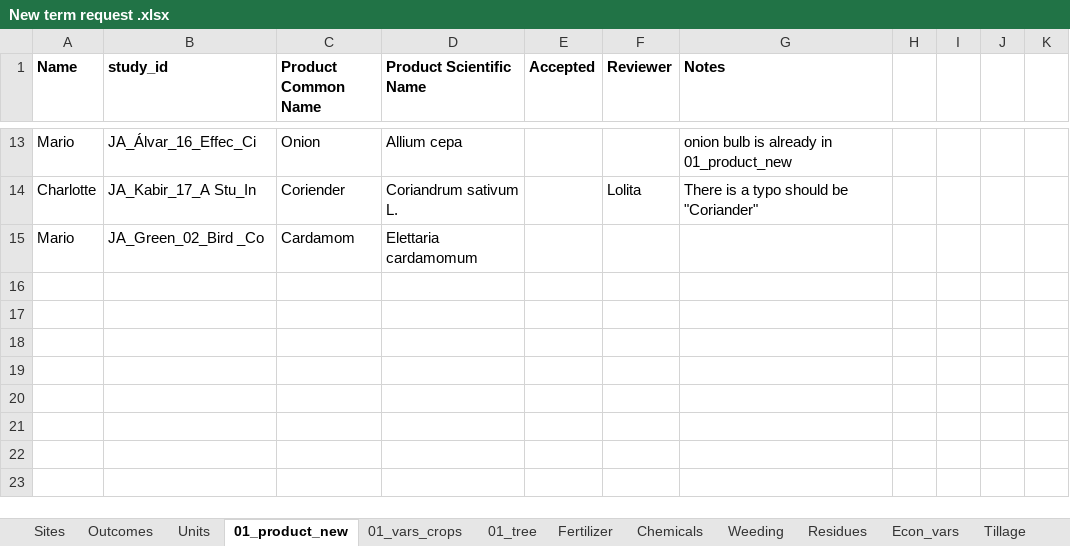
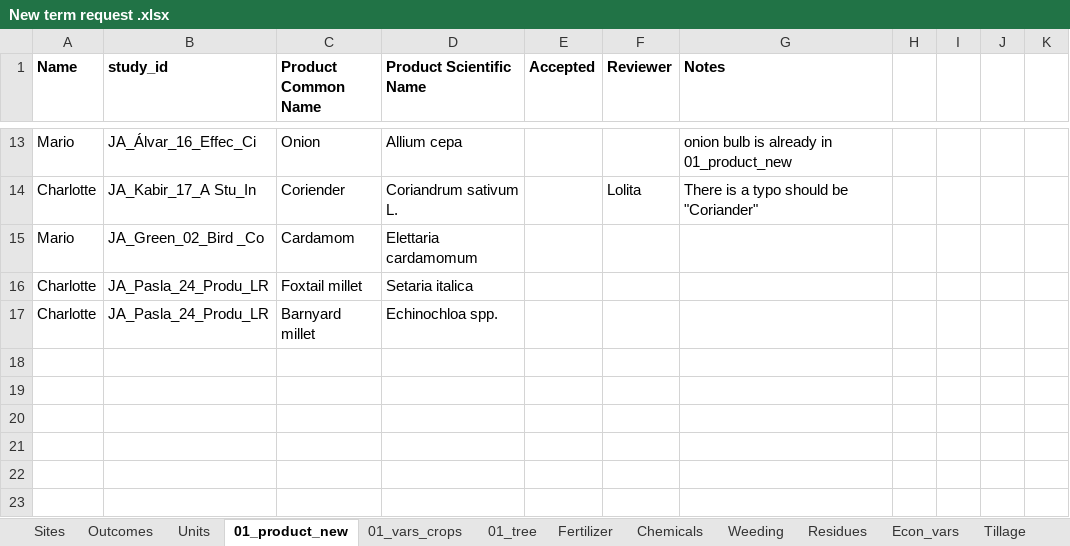
Before and after one commit to andreacsanchezb10/Agroecology_Evidence_Hub, an Excel workbook: 02.FOMD/02.metadata_structure/New term request .xlsx, sheet 01_product_new, drawn as a sheet; only a part is shown, gaps mark what is left out; values as stored, in another font and other column widths than the file's, no borders; conditional formats not drawn; the diff names each change by its address in the sheet, - before the commit and + after, or states it on an @@ line.

```diff
--- a/02.FOMD/02.metadata_structure/New term request .xlsx (sheet 01_product_new)
+++ b/02.FOMD/02.metadata_structure/New term request .xlsx (sheet 01_product_new)
-row 16: (empty)
+row 16: Charlotte | JA_Pasla_24_Produ_LR | Foxtail millet | Setaria italica
-row 17: (empty)
+row 17: Charlotte | JA_Pasla_24_Produ_LR | Barnyard millet | Echinochloa spp.
```
Also changed, not shown: sheet 01_vars_crops, sheet Sites, sheet Units, 02.FOMD/02.metadata_structure/05_FOMD_extraction_criteria.xlsx, 39 other files.
